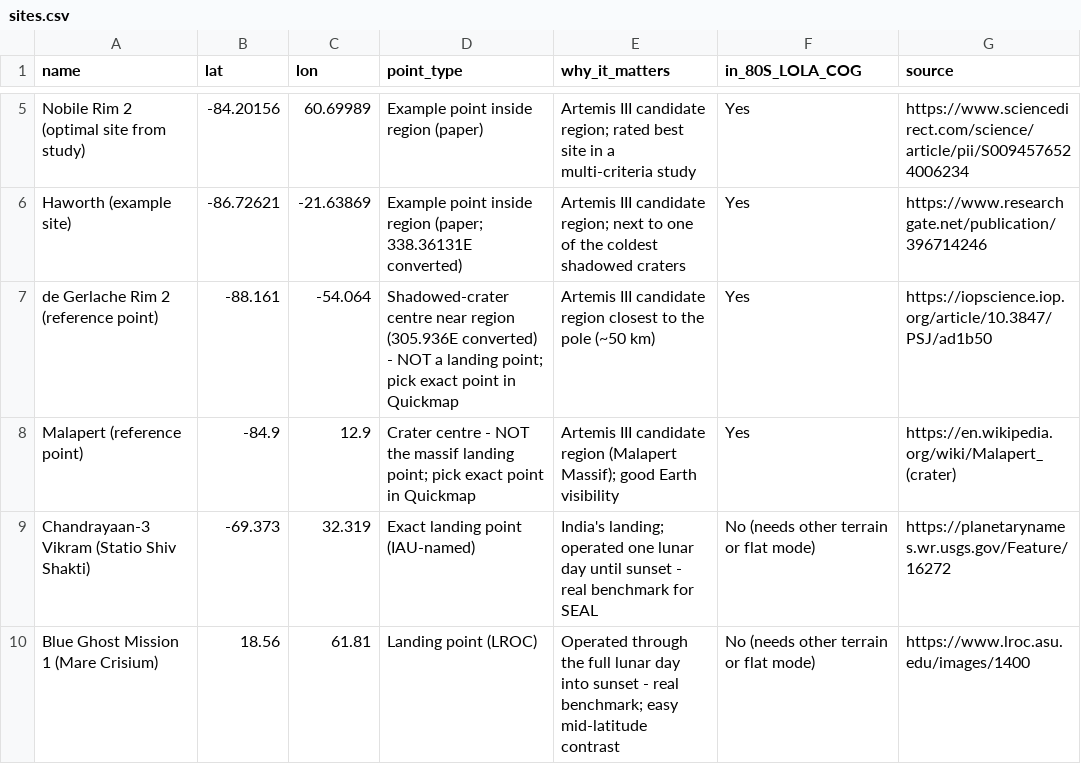
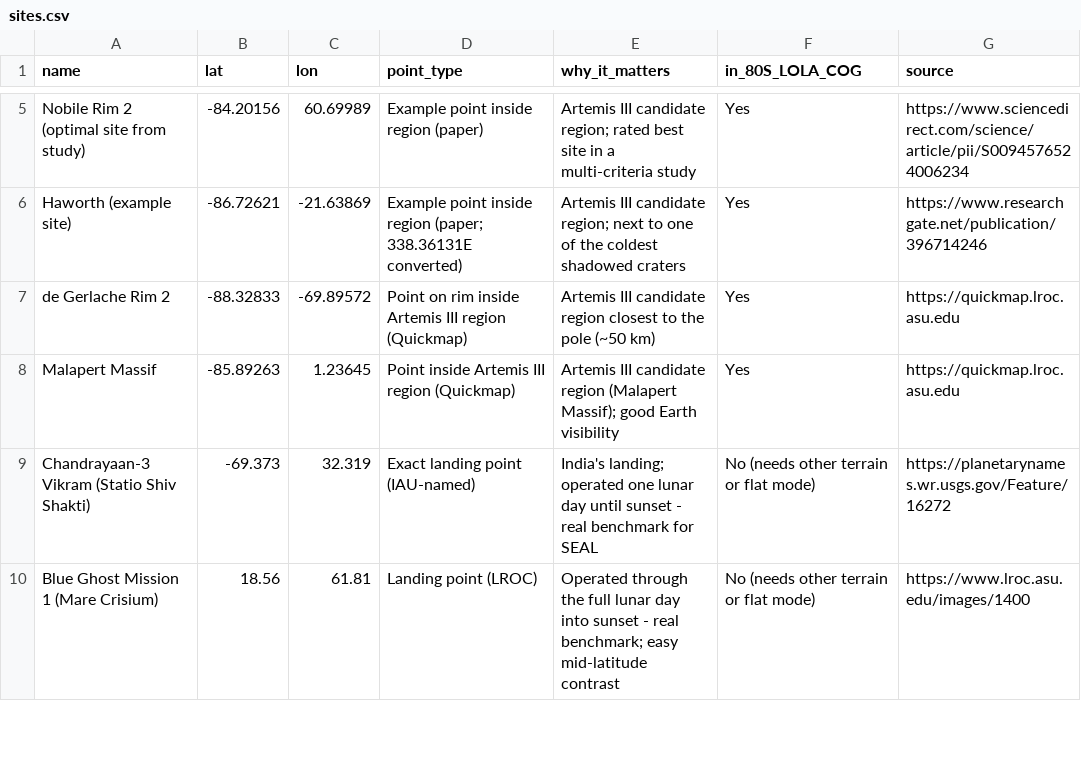
Before and after one commit to Viethedev/seal, a CSV file: docs/sites.csv, drawn as a sheet; only a part is shown, gaps mark what is left out; removed rows and columns are numbered as before the commit, all else as after; the diff names each change by its address in the sheet, - before the commit and + after, or states it on an @@ line.

Commit message:
Add frontend, README, answer keys; fix site points

```diff
--- a/docs/sites.csv
+++ b/docs/sites.csv
-row 7: de Gerlache Rim 2 (reference point) | -88.161 | -54.064 | Shadowed-crater centre near region (305.936E converted) - NOT a landing point; pick exact point in Quickmap | Artemis III candidate region closest to the pole (~50 km) | Yes | https://iopscience.iop.org/article/10.3847/PSJ/ad1b50
-row 8: Malapert (reference point) | -84.9 | 12.9 | Crater centre - NOT the massif landing point; pick exact point in Quickmap | Artemis III candidate region (Malapert Massif); good Earth visibility | Yes | https://en.wikipedia.org/wiki/Malapert_(crater)
+row 7: de Gerlache Rim 2 | -88.32833 | -69.89572 | Point on rim inside Artemis III region (Quickmap) | Artemis III candidate region closest to the pole (~50 km) | Yes | https://quickmap.lroc.asu.edu
+row 8: Malapert Massif | -85.89263 | 1.23645 | Point inside Artemis III region (Quickmap) | Artemis III candidate region (Malapert Massif); good Earth visibility | Yes | https://quickmap.lroc.asu.edu
```
Also changed, not shown: 9 other files.
